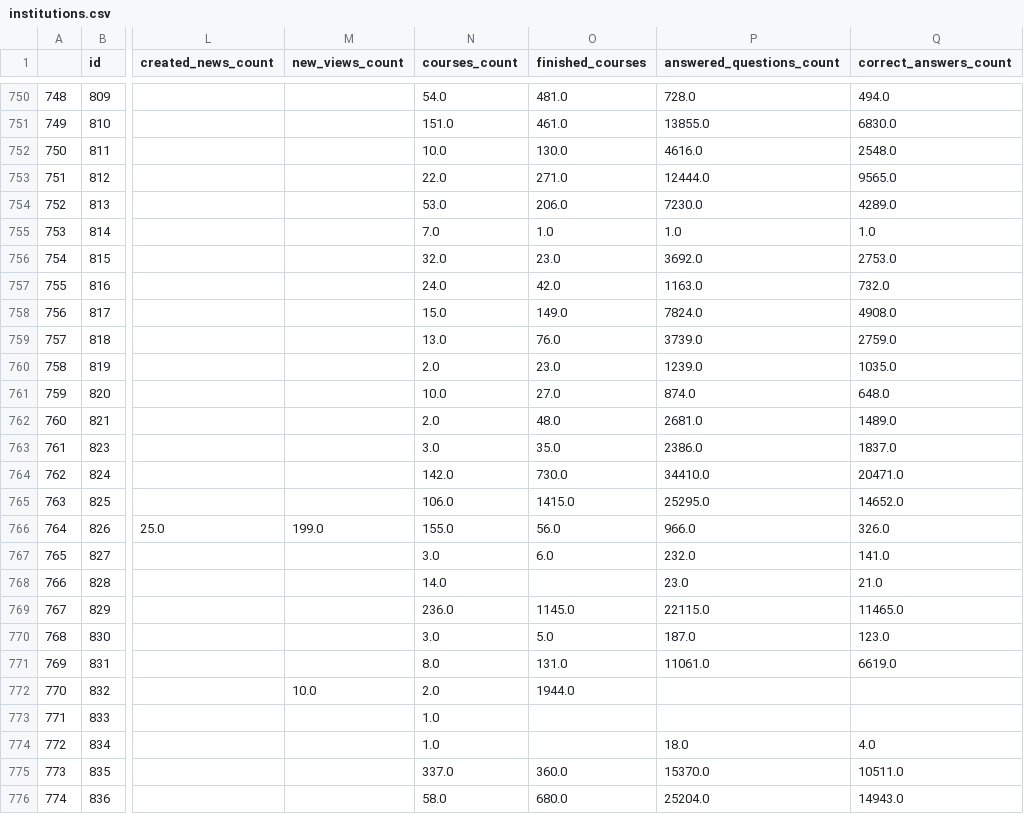
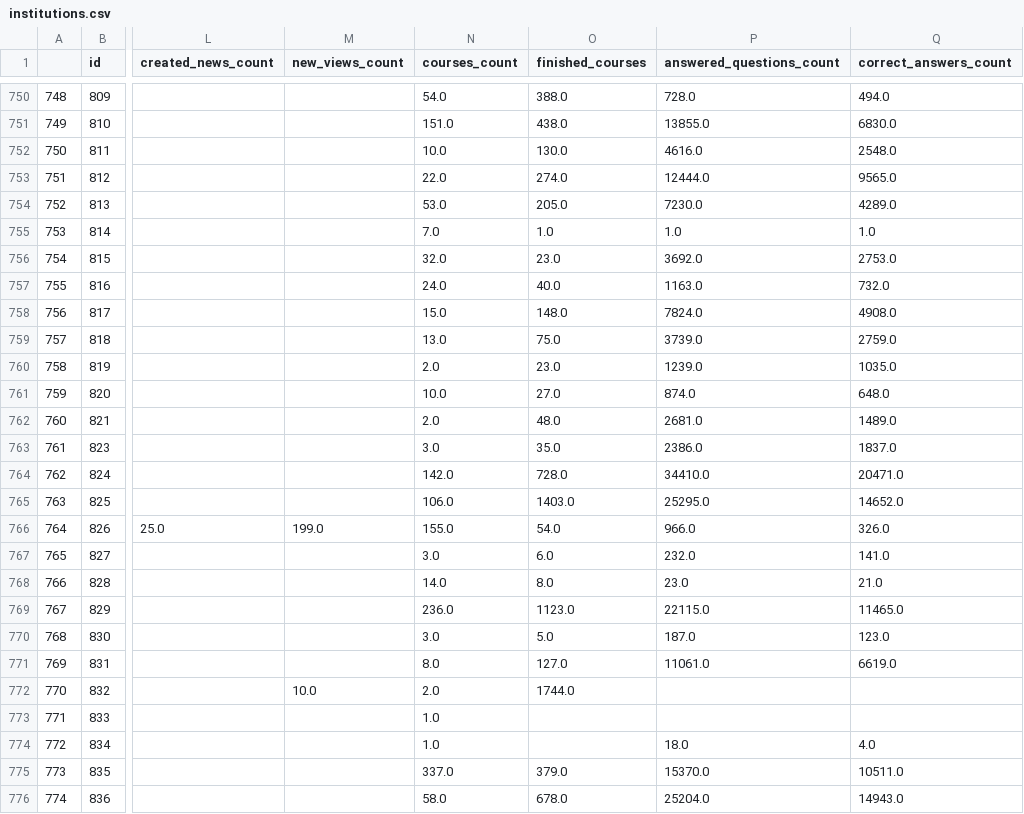
Before and after one commit to classroomtv/DataPanel, a CSV file: pages/Database/institutions.csv, drawn as a sheet; only a part is shown, gaps mark what is left out; the diff covers the shown part only; the diff names each change by its address in the sheet, - before the commit and + after, or states it on an @@ line.

```diff
--- a/pages/Database/institutions.csv
+++ b/pages/Database/institutions.csv
-O750 (finished_courses): 481.0
+O750 (finished_courses): 388.0
-O751 (finished_courses): 461.0
+O751 (finished_courses): 438.0
-O753 (finished_courses): 271.0
+O753 (finished_courses): 274.0
-O754 (finished_courses): 206.0
+O754 (finished_courses): 205.0
-O757 (finished_courses): 42.0
+O757 (finished_courses): 40.0
-O758 (finished_courses): 149.0
+O758 (finished_courses): 148.0
-O759 (finished_courses): 76.0
+O759 (finished_courses): 75.0
-O764 (finished_courses): 730.0
+O764 (finished_courses): 728.0
-O765 (finished_courses): 1415.0
+O765 (finished_courses): 1403.0
-O766 (finished_courses): 56.0
+O766 (finished_courses): 54.0
-O768 (finished_courses): (empty)
+O768 (finished_courses): 8.0
-O769 (finished_courses): 1145.0
+O769 (finished_courses): 1123.0
-O771 (finished_courses): 131.0
+O771 (finished_courses): 127.0
-O772 (finished_courses): 1944.0
+O772 (finished_courses): 1744.0
-O775 (finished_courses): 360.0
+O775 (finished_courses): 379.0
-O776 (finished_courses): 680.0
+O776 (finished_courses): 678.0
```
Also changed, not shown: 114 edited cells elsewhere in this file, pages/Database/logs_by_date.csv, pages/Database/users_by_date.csv, 9 other files.
